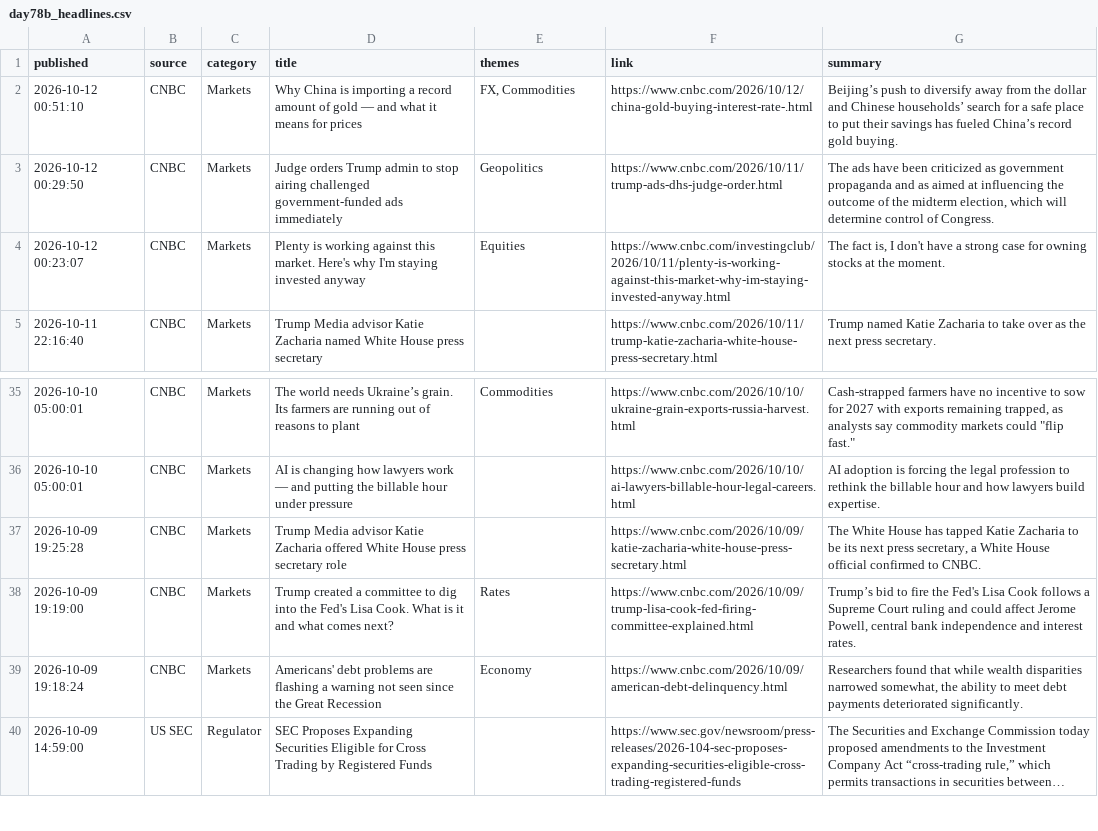
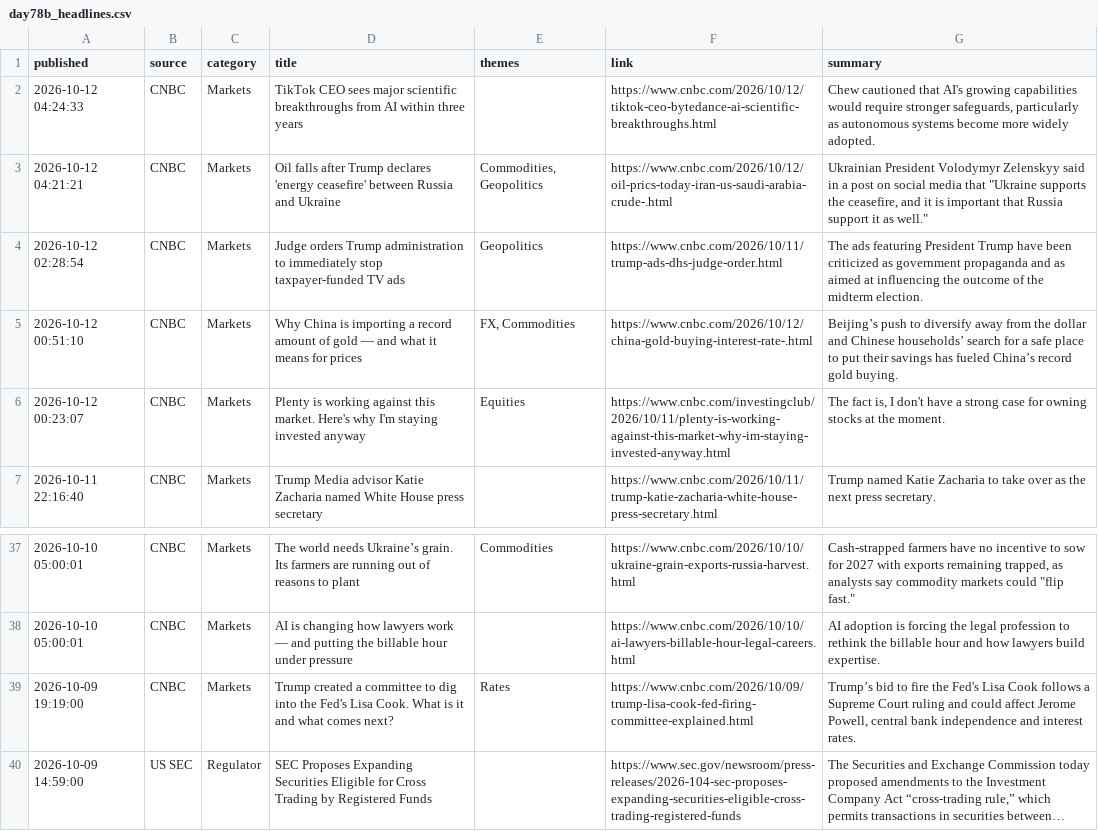
Before and after one commit to Agunp1/AI-Financial-Analyst, a CSV file: day78b_headlines.csv, drawn as a sheet; only a part is shown, gaps mark what is left out; long unchanged cells end in …; removed rows and columns are numbered as before the commit, all else as after; the diff names each change by its address in the sheet, - before the commit and + after, or states it on an @@ line.

```diff
--- a/day78b_headlines.csv
+++ b/day78b_headlines.csv
+row 2: 2026-10-12 04:24:33 | CNBC | Markets | TikTok CEO sees major scientific breakthroughs from AI within three years |  | https://www.cnbc.com/2026/10/12/tiktok-ceo-bytedance-ai-scientific-breakthroughs.html | Chew cautioned that AI's growing capabilities would require stronger safeguards, particularly as autonomous systems become more widely adopted.
+row 3: 2026-10-12 04:21:21 | CNBC | Markets | Oil falls after Trump declares 'energy ceasefire' between Russia and Ukraine | Commodities, Geopolitics | https://www.cnbc.com/2026/10/12/oil-prics-today-iran-us-saudi-arabia-crude-.html | Ukrainian President Volodymyr Zelenskyy said in a post on social media that "Ukraine supports the ceasefire, and it is important that Russia support it as well."
+row 4: 2026-10-12 02:28:54 | CNBC | Markets | Judge orders Trump administration to immediately stop taxpayer-funded TV ads | Geopolitics | https://www.cnbc.com/2026/10/11/trump-ads-dhs-judge-order.html | The ads featuring President Trump have been criticized as government propaganda and as aimed at influencing the outcome of the midterm election.
-row 3: 2026-10-12 00:29:50 | CNBC | Markets | Judge orders Trump admin to stop airing challenged government-funded ads immediately | Geopolitics | https://www.cnbc.com/2026/10/11/trump-ads-dhs-judge-order.html | The ads have been criticized as government propaganda and as aimed at influencing the outcome of the midterm election, which will determine control of Congress.
-row 37: 2026-10-09 19:25:28 | CNBC | Markets | Trump Media advisor Katie Zacharia offered White House press secretary role |  | https://www.cnbc.com/2026/10/09/katie-zacharia-white-house-press-secretary.html | The White House has tapped Katie Zacharia to be its next press secretary, a White House official confirmed to CNBC.
-row 39: 2026-10-09 19:18:24 | CNBC | Markets | Americans' debt problems are flashing a warning not seen since the Great Recession | Economy | https://www.cnbc.com/2026/10/09/american-debt-delinquency.html | Researchers found that while wealth disparities narrowed somewhat, the ability to meet debt payments deteriorated significantly.
```
Also changed, not shown: day70_decision_tickets.csv, day75_market_snapshot.csv, 17 other files.
